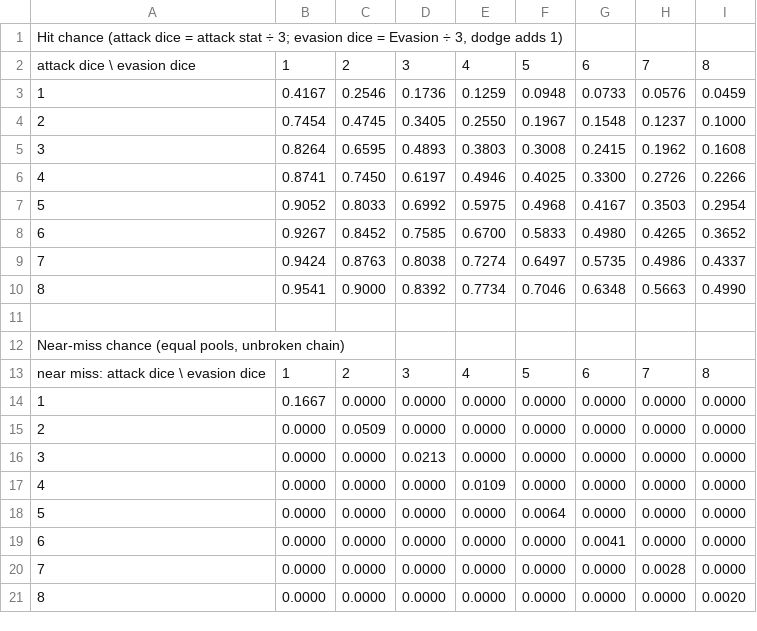
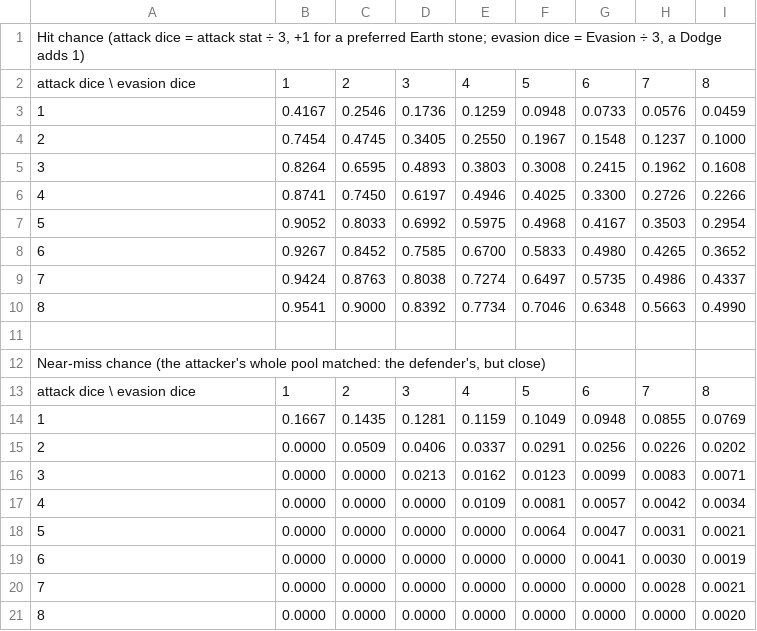
Before and after one commit to FallhammerLord/Bloodstone, a TSV file: dice-hit-odds.tsv, drawn as a sheet.

```diff
--- a/dice-hit-odds.tsv
+++ b/dice-hit-odds.tsv
@@ -1,2 +1,2 @@
-Hit chance (attack dice = attack stat ÷ 3; evasion dice = Evasion ÷ 3, dodge adds 1)
+Hit chance (attack dice = attack stat ÷ 3, +1 for a preferred Earth stone; evasion dice = Evasion ÷ 3, a Dodge adds 1)
 attack dice \ evasion dice	1	2	3	4	5	6	7	8
@@ -11,11 +11,11 @@ attack dice \ evasion dice	1	2	3	4	5	6	7	8
 
-Near-miss chance (equal pools, unbroken chain)
-near miss: attack dice \ evasion dice	1	2	3	4	5	6	7	8
-1	0.1667	0.0000	0.0000	0.0000	0.0000	0.0000	0.0000	0.0000
-2	0.0000	0.0509	0.0000	0.0000	0.0000	0.0000	0.0000	0.0000
-3	0.0000	0.0000	0.0213	0.0000	0.0000	0.0000	0.0000	0.0000
-4	0.0000	0.0000	0.0000	0.0109	0.0000	0.0000	0.0000	0.0000
-5	0.0000	0.0000	0.0000	0.0000	0.0064	0.0000	0.0000	0.0000
-6	0.0000	0.0000	0.0000	0.0000	0.0000	0.0041	0.0000	0.0000
-7	0.0000	0.0000	0.0000	0.0000	0.0000	0.0000	0.0028	0.0000
+Near-miss chance (the attacker's whole pool matched: the defender's, but close)
+attack dice \ evasion dice	1	2	3	4	5	6	7	8
+1	0.1667	0.1435	0.1281	0.1159	0.1049	0.0948	0.0855	0.0769
+2	0.0000	0.0509	0.0406	0.0337	0.0291	0.0256	0.0226	0.0202
+3	0.0000	0.0000	0.0213	0.0162	0.0123	0.0099	0.0083	0.0071
+4	0.0000	0.0000	0.0000	0.0109	0.0081	0.0057	0.0042	0.0034
+5	0.0000	0.0000	0.0000	0.0000	0.0064	0.0047	0.0031	0.0021
+6	0.0000	0.0000	0.0000	0.0000	0.0000	0.0041	0.0030	0.0019
+7	0.0000	0.0000	0.0000	0.0000	0.0000	0.0000	0.0028	0.0021
 8	0.0000	0.0000	0.0000	0.0000	0.0000	0.0000	0.0000	0.0020
```
Also changed, not shown: 26 other files.
